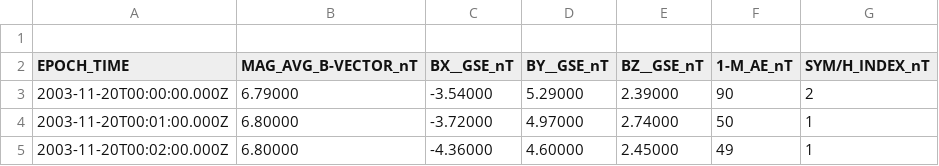
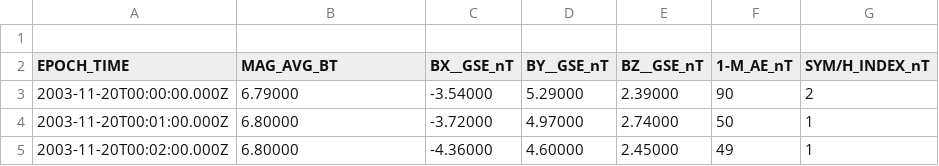
Before and after one commit to EliAkinyemi/Astro-project, a CSV file: OMNI_HRO_1MIN_194835.csv, drawn as a sheet; only a part is shown.

Commit message:
Update OMNI_HRO_1MIN_194835.csv

```diff
--- a/OMNI_HRO_1MIN_194835.csv
+++ b/OMNI_HRO_1MIN_194835.csv
@@ -1,3 +1,3 @@
 
-EPOCH_TIME,MAG_AVG_B-VECTOR_nT,BX__GSE_nT,BY__GSE_nT,BZ__GSE_nT,1-M_AE_nT,SYM/H_INDEX_nT
+EPOCH_TIME,MAG_AVG_BT,BX__GSE_nT,BY__GSE_nT,BZ__GSE_nT,1-M_AE_nT,SYM/H_INDEX_nT
 2003-11-20T00:00:00.000Z,6.79000,-3.54000,5.29000,2.39000,90,2
```
